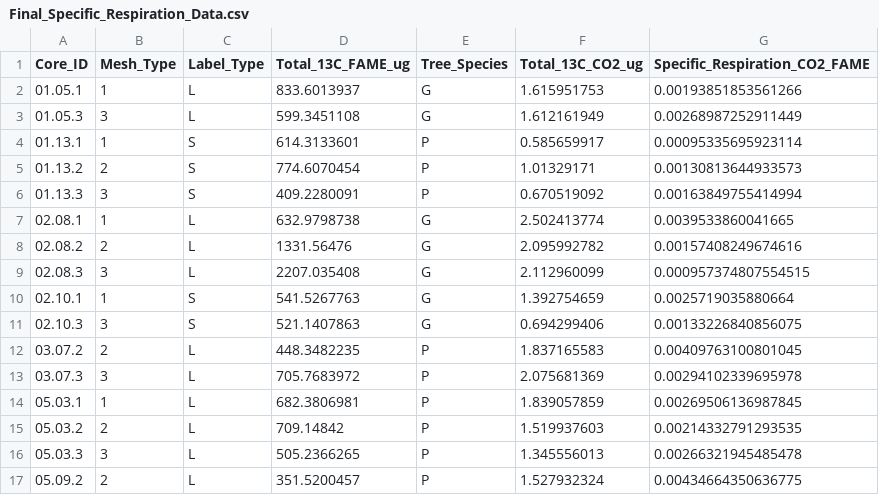
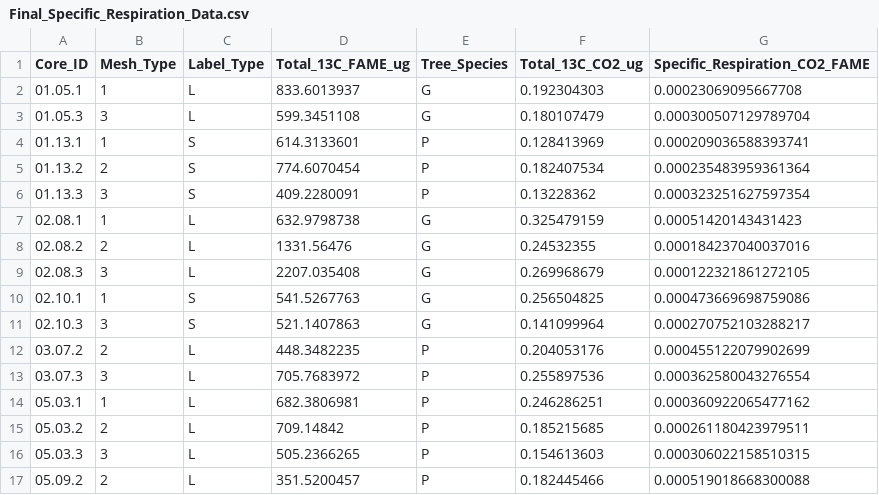
Before and after one commit to kennarewcastle/CR_13C_PLFA_R, a CSV file: Final_Specific_Respiration_Data.csv, drawn as a sheet; only a part is shown; the diff covers the shown part only.

```diff
--- a/Final_Specific_Respiration_Data.csv
+++ b/Final_Specific_Respiration_Data.csv
@@ -1,17 +1,17 @@
 "Core_ID","Mesh_Type","Label_Type","Total_13C_FAME_ug","Tree_Species","Total_13C_CO2_ug","Specific_Respiration_CO2_FAME"
-"01.05.1",1,"L",833.6013937,"G",1.615951753,0.00193851853561266
-"01.05.3",3,"L",599.3451108,"G",1.612161949,0.00268987252911449
-"01.13.1",1,"S",614.3133601,"P",0.585659917,0.00095335695923114
-"01.13.2",2,"S",774.6070454,"P",1.01329171,0.00130813644933573
-"01.13.3",3,"S",409.2280091,"P",0.670519092,0.00163849755414994
-"02.08.1",1,"L",632.9798738,"G",2.502413774,0.0039533860041665
-"02.08.2",2,"L",1331.56476,"G",2.095992782,0.00157408249674616
-"02.08.3",3,"L",2207.035408,"G",2.112960099,0.000957374807554515
-"02.10.1",1,"S",541.5267763,"G",1.392754659,0.0025719035880664
-"02.10.3",3,"S",521.1407863,"G",0.694299406,0.00133226840856075
-"03.07.2",2,"L",448.3482235,"P",1.837165583,0.00409763100801045
-"03.07.3",3,"L",705.7683972,"P",2.075681369,0.00294102339695978
-"05.03.1",1,"L",682.3806981,"P",1.839057859,0.00269506136987845
-"05.03.2",2,"L",709.14842,"P",1.519937603,0.00214332791293535
-"05.03.3",3,"L",505.2366265,"P",1.345556013,0.00266321945485478
-"05.09.2",2,"L",351.5200457,"P",1.527932324,0.00434664350636775
+"01.05.1",1,"L",833.6013937,"G",0.192304303,0.00023069095667708
+"01.05.3",3,"L",599.3451108,"G",0.180107479,0.000300507129789704
+"01.13.1",1,"S",614.3133601,"P",0.128413969,0.000209036588393741
+"01.13.2",2,"S",774.6070454,"P",0.182407534,0.000235483959361364
+"01.13.3",3,"S",409.2280091,"P",0.13228362,0.000323251627597354
+"02.08.1",1,"L",632.9798738,"G",0.325479159,0.00051420143431423
+"02.08.2",2,"L",1331.56476,"G",0.24532355,0.000184237040037016
+"02.08.3",3,"L",2207.035408,"G",0.269968679,0.000122321861272105
+"02.10.1",1,"S",541.5267763,"G",0.256504825,0.000473669698759086
+"02.10.3",3,"S",521.1407863,"G",0.141099964,0.000270752103288217
+"03.07.2",2,"L",448.3482235,"P",0.204053176,0.000455122079902699
+"03.07.3",3,"L",705.7683972,"P",0.255897536,0.000362580043276554
+"05.03.1",1,"L",682.3806981,"P",0.246286251,0.000360922065477162
+"05.03.2",2,"L",709.14842,"P",0.185215685,0.000261180423979511
+"05.03.3",3,"L",505.2366265,"P",0.154613603,0.000306022158510315
+"05.09.2",2,"L",351.5200457,"P",0.182445466,0.000519018668300088
```
Also changed, not shown: 122 edited cells elsewhere in this file, 1 other file.
